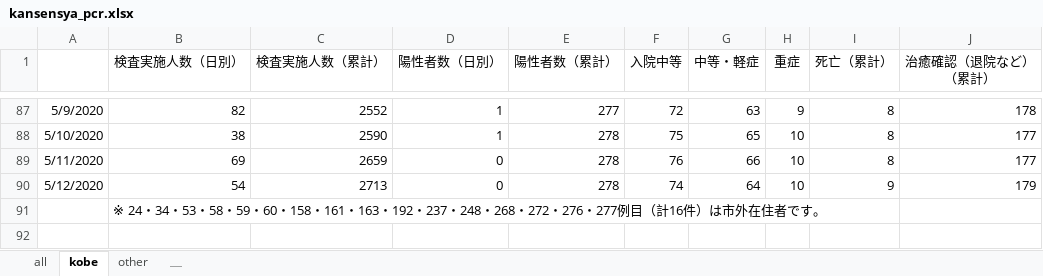
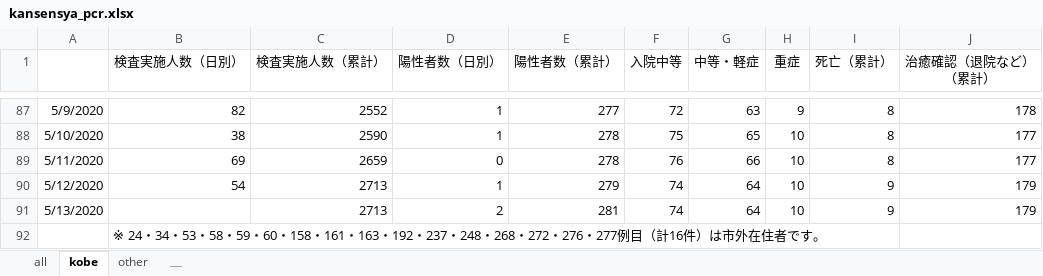
Before and after one commit to codeforjapan/kobe-stopcovid19, an Excel workbook: data/kansensya_pcr.xlsx, sheet kobe, drawn as a sheet; only a part is shown, gaps mark what is left out; values as stored, in another font and other column widths than the file's, no borders; the diff names each change by its address in the sheet, - before the commit and + after, or states it on an @@ line.

```diff
--- a/data/kansensya_pcr.xlsx (sheet kobe)
+++ b/data/kansensya_pcr.xlsx (sheet kobe)
-D90 (陽性者数（日別）): 0
+D90 (陽性者数（日別）): 1
-E90 (陽性者数（累計）): 278
+E90 (陽性者数（累計）): 279
+row 91: 5/13/2020 |  | 2713 | 2 | 281 | 74 | 64 | 10 | 9 | 179
```
Also changed, not shown: sheet all, sheet other, data/sodan.xlsx, 21 other files.
